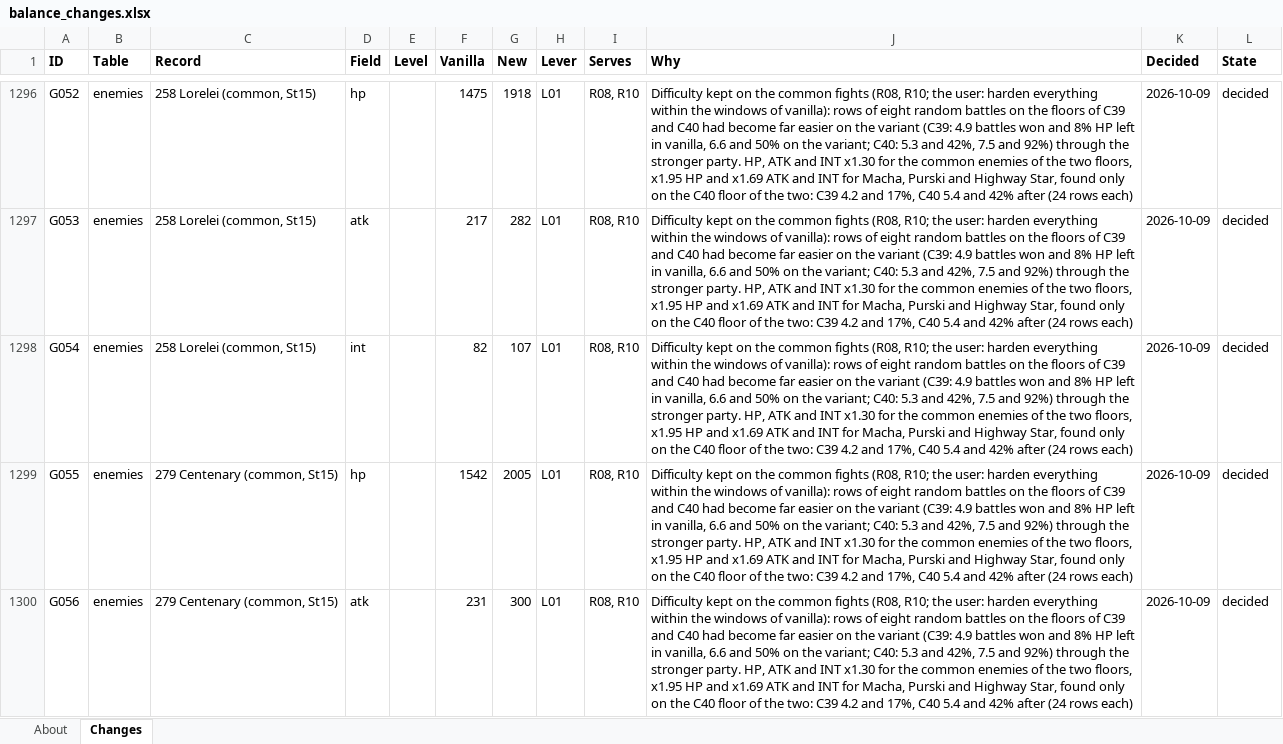
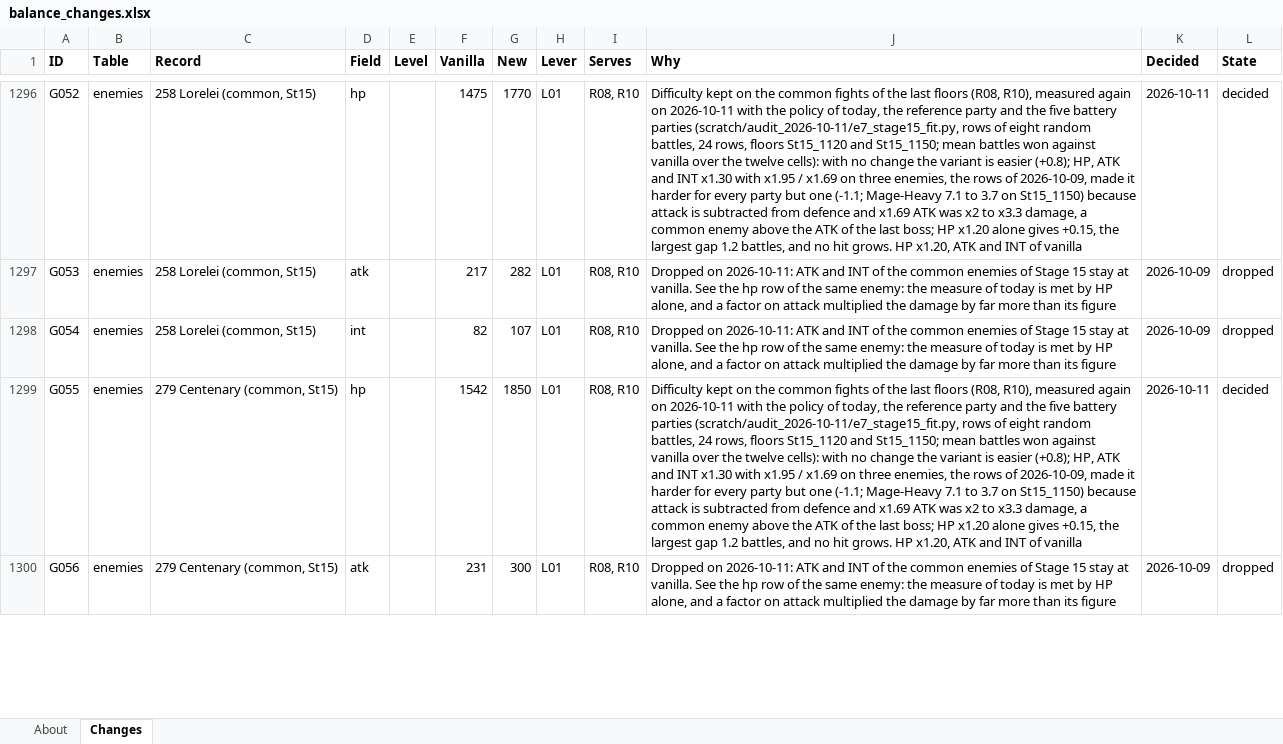
Before and after one commit to Asaad-E/DungeonTravelers_2_2_qol_balance_mod, an Excel workbook: mod_project/data_tables/balance_changes.xlsx, sheet Changes, drawn as a sheet; only a part is shown, gaps mark what is left out; values as stored, in another font and other column widths than the file's, no borders; the diff covers the shown part only; the diff names each change by its address in the sheet, - before the commit and + after, or states it on an @@ line.

Commit message:
balance(stage 15): common enemies HP x1.20 with vanilla ATK and INT
common enemies HP x1.20 with vanilla ATK and INT; regenerate the
difficulty curve

Rows G034 - G093 measured again with the policy of today and a
reproducible simulator (rows of eight random battles, 24 rows, floors
St15_1120 and St15_1150, the reference party and the five battery
parties; mean battles won against vanilla over twelve cells):

 no change +0.8 easier than vanilla in 11 cells rows of 2026-10-09
(x1.30; three x1.95/1.69) -1.1 harder in 11 cells, Mage-Heavy 7.1 to 3.7
HP, ATK and INT x1.10 -0.2 Mage-Heavy 7.1 to 5.0 HP x1.20, ATK and INT
of vanilla +0.15 largest gap 1.2

The 20 hp rows are HP x1.20; the 40 atk and int rows are dropped. Attack
is subtracted from defence, so a factor on ATK had made Macha (613) and
Highway Star (588) hit above the last boss (378) and fell any member in
one hit.

DIFFICULTY_CURVE.md regenerated by tools/difficulty_curve.py: 32 of 44
within, 12 easier, 0 harder.

```diff
--- a/mod_project/data_tables/balance_changes.xlsx (sheet Changes)
+++ b/mod_project/data_tables/balance_changes.xlsx (sheet Changes)
-G1296 (New): 1918
+G1296 (New): 1770
-J1296 (Why): …common fights (R08, R10; the user: harden everything within the windows of vanilla): rows of eight random battles on the floors of C39 and C40 had become far easier on the variant (C39: 4.9 battles won and 8% HP left in vanilla, 6.6 and 50% on the variant; C40: 5.3 and 42%, 7.5 and 92%) through the stronger party. HP, ATK and INT x1.30 for the common enemies of the two floors, x1.95 HP and x1.69 ATK and INT for Macha, Purski and Highway Star, found only on the C40 floor of the two: C39 4.2 and 17%, C40 5.4 and 42% after (24 rows each)
+J1296 (Why): …common fights of the last floors (R08, R10), measured again on 2026-10-11 with the policy of today, the reference party and the five battery parties (scratch/audit_2026-10-11/e7_stage15_fit.py, rows of eight random battles, 24 rows, floors St15_1120 and St15_1150; mean battles won against vanilla over the twelve cells): with no change the variant is easier (+0.8); HP, ATK and INT x1.30 with x1.95 / x1.69 on three enemies, the rows of 2026-10-09, made it harder for every party but one (-1.1; Mage-Heavy 7.1 to 3.7 on St15_1150) because attack is subtracted from defence and x1.69 ATK was x2 to x3.3 damage, a common enemy above the ATK of the last boss; HP x1.20 alone gives +0.15, the largest gap 1.2 battles, and no hit grows. HP x1.20, ATK and INT of vanilla
-K1296 (Decided): 2026-10-09
+K1296 (Decided): 2026-10-11
-J1297:J1298 (Why): Difficulty kept on the common fights (R08, R10; the user: harden everything within the windows of vanilla): rows of eight random battles on the floors of C39 and C40 had become far easier on the variant (C39: 4.9 battles won and 8% HP left in vanilla, 6.6 and 50% on the variant; C40: 5.3 and 42%, 7.5 and 92%) through the stronger party. HP, ATK and INT x1.30 for the common enemies of the two floors, x1.95 HP and x1.69 ATK and INT for Macha, Purski and Highway Star, found only on the C40 floor of the two: C39 4.2 and 17%, C40 5.4 and 42% after (24 rows each)
+J1297:J1298 (Why): Dropped on 2026-10-11: ATK and INT of the common enemies of Stage 15 stay at vanilla. See the hp row of the same enemy: the measure of today is met by HP alone, and a factor on attack multiplied the damage by far more than its figure
-L1297:L1298 (State): decided
+L1297:L1298 (State): dropped
-G1299 (New): 2005
+G1299 (New): 1850
-J1299 (Why): …common fights (R08, R10; the user: harden everything within the windows of vanilla): rows of eight random battles on the floors of C39 and C40 had become far easier on the variant (C39: 4.9 battles won and 8% HP left in vanilla, 6.6 and 50% on the variant; C40: 5.3 and 42%, 7.5 and 92%) through the stronger party. HP, ATK and INT x1.30 for the common enemies of the two floors, x1.95 HP and x1.69 ATK and INT for Macha, Purski and Highway Star, found only on the C40 floor of the two: C39 4.2 and 17%, C40 5.4 and 42% after (24 rows each)
+J1299 (Why): …common fights of the last floors (R08, R10), measured again on 2026-10-11 with the policy of today, the reference party and the five battery parties (scratch/audit_2026-10-11/e7_stage15_fit.py, rows of eight random battles, 24 rows, floors St15_1120 and St15_1150; mean battles won against vanilla over the twelve cells): with no change the variant is easier (+0.8); HP, ATK and INT x1.30 with x1.95 / x1.69 on three enemies, the rows of 2026-10-09, made it harder for every party but one (-1.1; Mage-Heavy 7.1 to 3.7 on St15_1150) because attack is subtracted from defence and x1.69 ATK was x2 to x3.3 damage, a common enemy above the ATK of the last boss; HP x1.20 alone gives +0.15, the largest gap 1.2 battles, and no hit grows. HP x1.20, ATK and INT of vanilla
-K1299 (Decided): 2026-10-09
+K1299 (Decided): 2026-10-11
-J1300 (Why): Difficulty kept on the common fights (R08, R10; the user: harden everything within the windows of vanilla): rows of eight random battles on the floors of C39 and C40 had become far easier on the variant (C39: 4.9 battles won and 8% HP left in vanilla, 6.6 and 50% on the variant; C40: 5.3 and 42%, 7.5 and 92%) through the stronger party. HP, ATK and INT x1.30 for the common enemies of the two floors, x1.95 HP and x1.69 ATK and INT for Macha, Purski and Highway Star, found only on the C40 floor of the two: C39 4.2 and 17%, C40 5.4 and 42% after (24 rows each)
+J1300 (Why): Dropped on 2026-10-11: ATK and INT of the common enemies of Stage 15 stay at vanilla. See the hp row of the same enemy: the measure of today is met by HP alone, and a factor on attack multiplied the damage by far more than its figure
-L1300 (State): decided
+L1300 (State): dropped
```
Also changed, not shown: 128 edited cells elsewhere in this sheet, 6 other files.
